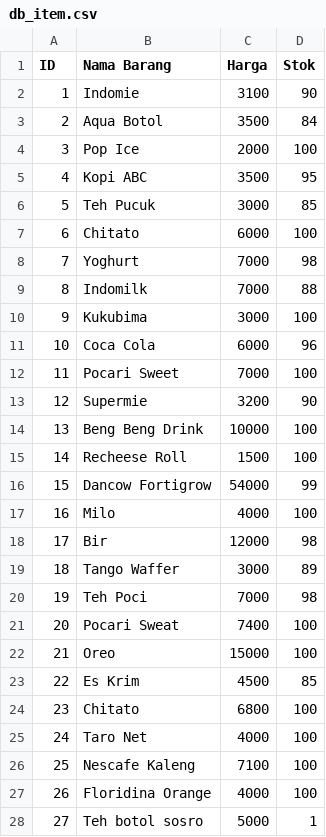
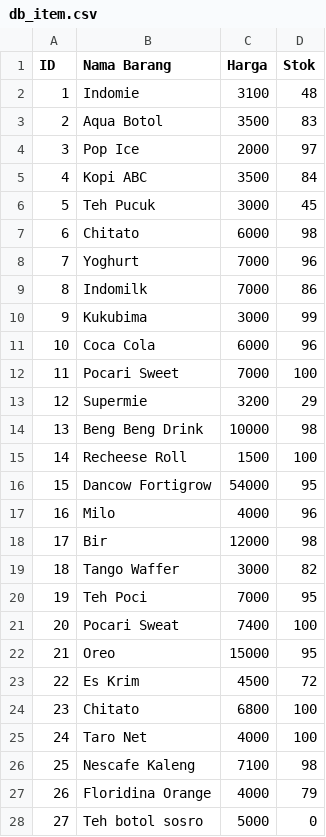
Before and after one commit to mbsaloka/Shop-Transaction-and-Database-System, a CSV file: mini-database-c/database/db_item.csv, drawn as a sheet.

```diff
--- a/mini-database-c/database/db_item.csv
+++ b/mini-database-c/database/db_item.csv
@@ -1,28 +1,28 @@
 ID,Nama Barang,Harga,Stok
-1,Indomie,3100,90
-2,Aqua Botol,3500,84
-3,Pop Ice,2000,100
-4,Kopi ABC,3500,95
-5,Teh Pucuk,3000,85
-6,Chitato,6000,100
-7,Yoghurt,7000,98
-8,Indomilk,7000,88
-9,Kukubima,3000,100
+1,Indomie,3100,48
+2,Aqua Botol,3500,83
+3,Pop Ice,2000,97
+4,Kopi ABC,3500,84
+5,Teh Pucuk,3000,45
+6,Chitato,6000,98
+7,Yoghurt,7000,96
+8,Indomilk,7000,86
+9,Kukubima,3000,99
 10,Coca Cola,6000,96
 11,Pocari Sweet,7000,100
-12,Supermie,3200,90
-13,Beng Beng Drink,10000,100
+12,Supermie,3200,29
+13,Beng Beng Drink,10000,98
 14,Recheese Roll,1500,100
-15,Dancow Fortigrow,54000,99
-16,Milo,4000,100
+15,Dancow Fortigrow,54000,95
+16,Milo,4000,96
 17,Bir,12000,98
-18,Tango Waffer,3000,89
-19,Teh Poci,7000,98
+18,Tango Waffer,3000,82
+19,Teh Poci,7000,95
 20,Pocari Sweat,7400,100
-21,Oreo,15000,100
-22,Es Krim,4500,85
+21,Oreo,15000,95
+22,Es Krim,4500,72
 23,Chitato,6800,100
 24,Taro Net,4000,100
-25,Nescafe Kaleng,7100,100
-26,Floridina Orange,4000,100
-27,Teh botol sosro,5000,1
+25,Nescafe Kaleng,7100,98
+26,Floridina Orange,4000,79
+27,Teh botol sosro,5000,0
```
Also changed, not shown: mini-database-c/database/db_member.csv, 17 other files.
